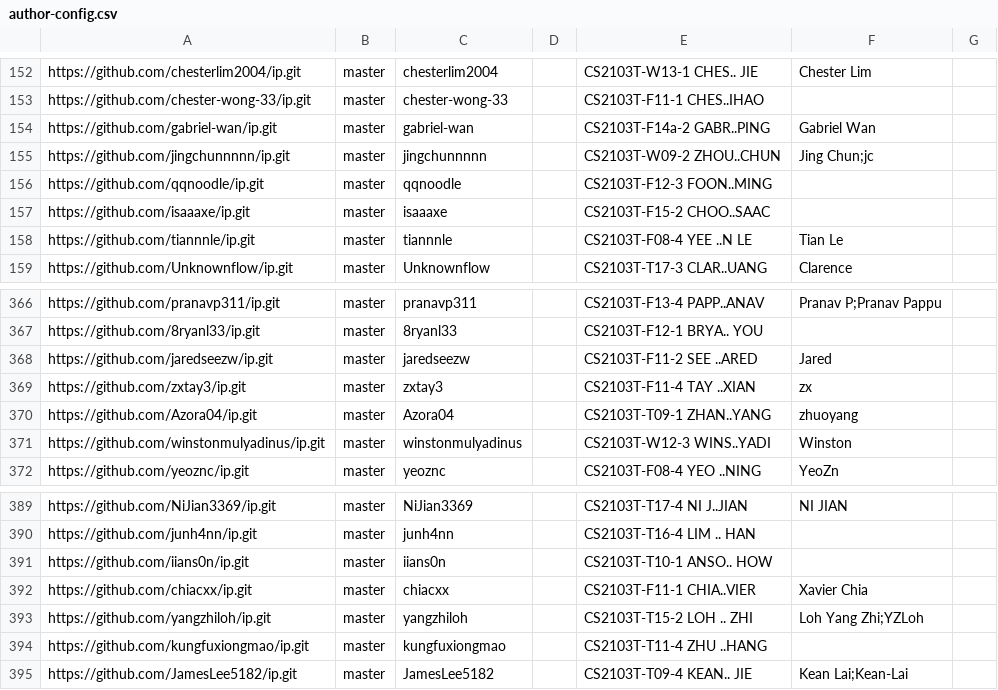
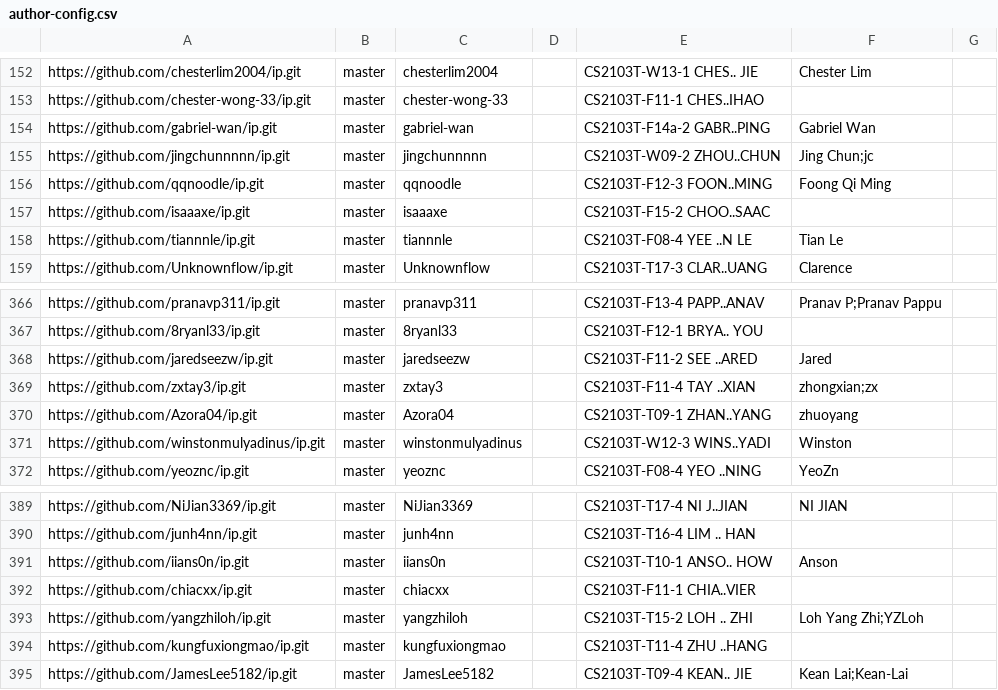
Before and after one commit to NUS-CS2103-AY2627-S1/ip-dashboard, a CSV file: config/author-config.csv, drawn as a sheet; only a part is shown, gaps mark what is left out.

Commit message:
Update configs

```diff
--- a/config/author-config.csv
+++ b/config/author-config.csv
@@ -155,3 +155,3 @@ https://github.com/gabriel-wan/ip.git,master,gabriel-wan,,CS2103T-F14a-2 GABR..P
 https://github.com/jingchunnnnn/ip.git,master,jingchunnnnn,,CS2103T-W09-2 ZHOU..CHUN,Jing Chun;jc,
-https://github.com/qqnoodle/ip.git,master,qqnoodle,,CS2103T-F12-3 FOON..MING,,
+https://github.com/qqnoodle/ip.git,master,qqnoodle,,CS2103T-F12-3 FOON..MING,Foong Qi Ming,
 https://github.com/isaaaxe/ip.git,master,isaaaxe,,CS2103T-F15-2 CHOO..SAAC,,
@@ -368,3 +368,3 @@ https://github.com/8ryanl33/ip.git,master,8ryanl33,,CS2103T-F12-1 BRYA.. YOU,,
 https://github.com/jaredseezw/ip.git,master,jaredseezw,,CS2103T-F11-2 SEE ..ARED,Jared,
-https://github.com/zxtay3/ip.git,master,zxtay3,,CS2103T-F11-4 TAY ..XIAN,zx,
+https://github.com/zxtay3/ip.git,master,zxtay3,,CS2103T-F11-4 TAY ..XIAN,zhongxian;zx,
 https://github.com/Azora04/ip.git,master,Azora04,,CS2103T-T09-1 ZHAN..YANG,zhuoyang,
@@ -390,4 +390,4 @@ https://github.com/NiJian3369/ip.git,master,NiJian3369,,CS2103T-T17-4 NI J..JIAN
 https://github.com/junh4nn/ip.git,master,junh4nn,,CS2103T-T16-4 LIM .. HAN,,
-https://github.com/iians0n/ip.git,master,iians0n,,CS2103T-T10-1 ANSO.. HOW,,
-https://github.com/chiacxx/ip.git,master,chiacxx,,CS2103T-F11-1 CHIA..VIER,Xavier Chia,
+https://github.com/iians0n/ip.git,master,iians0n,,CS2103T-T10-1 ANSO.. HOW,Anson,
+https://github.com/chiacxx/ip.git,master,chiacxx,,CS2103T-F11-1 CHIA..VIER,,
 https://github.com/yangzhiloh/ip.git,master,yangzhiloh,,CS2103T-T15-2 LOH .. ZHI,Loh Yang Zhi;YZLoh,
```
